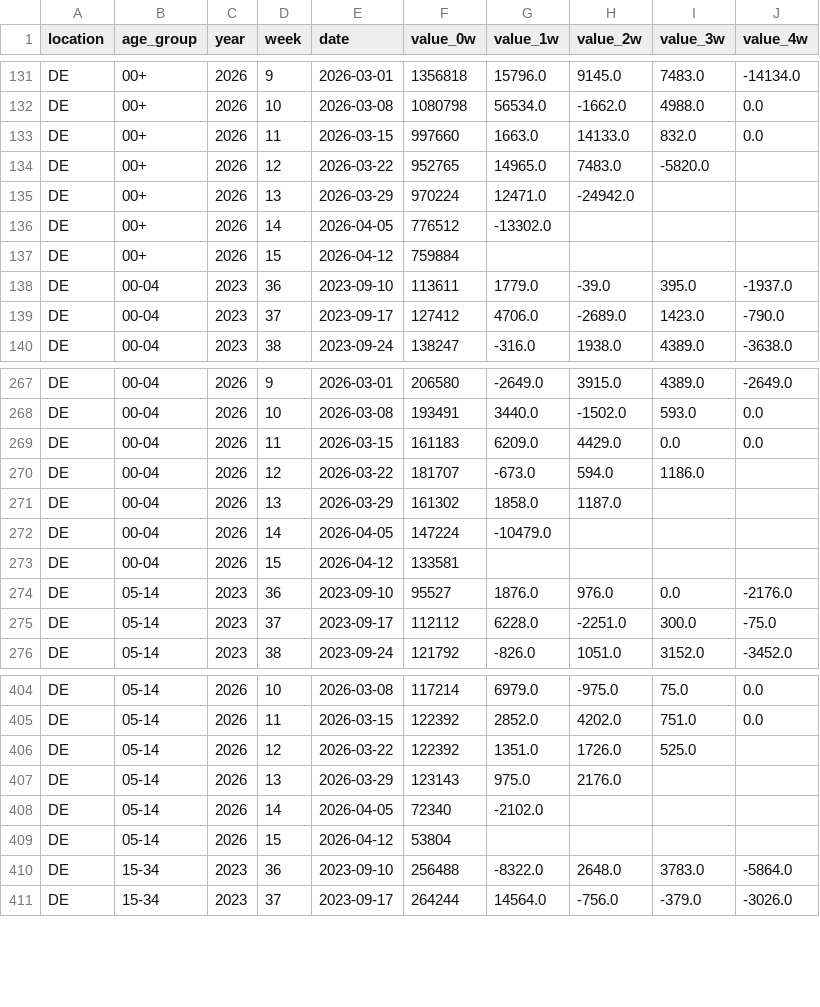
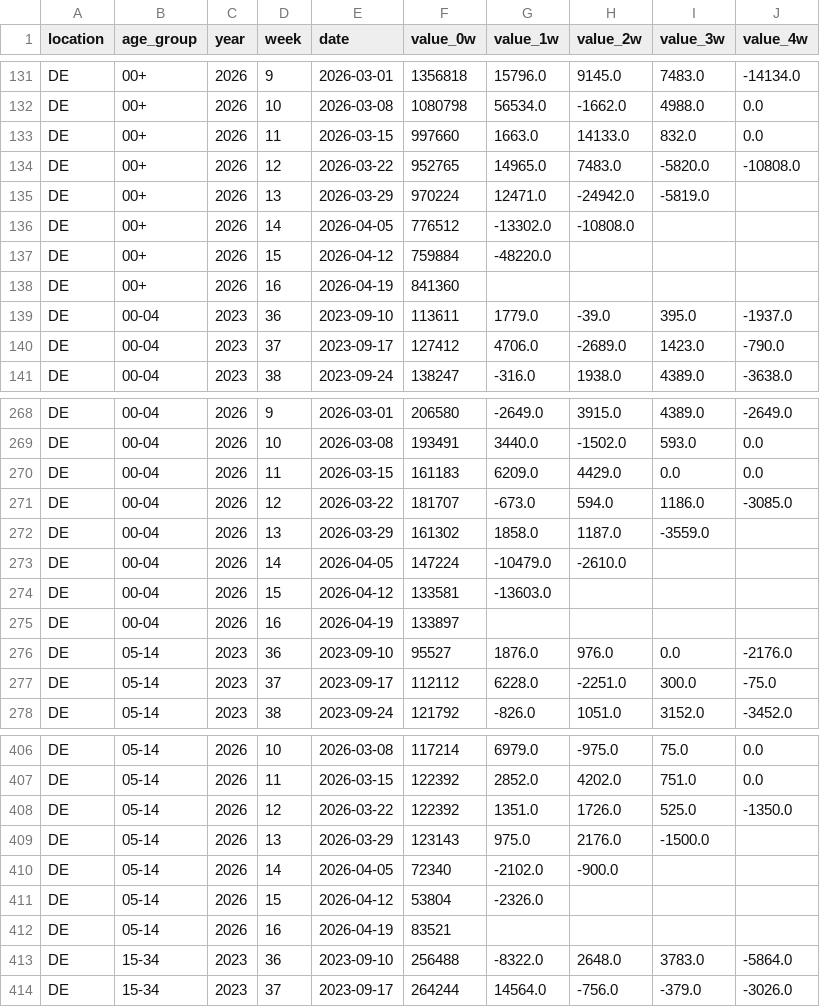
Before and after one commit to kit-health-statistics/RESPINOW-realtime, a CSV file: data/reporting_triangle-agi-are-preprocessed.csv, drawn as a sheet; only a part is shown, gaps mark what is left out; the diff covers the shown part only.

```diff
--- a/data/reporting_triangle-agi-are-preprocessed.csv
+++ b/data/reporting_triangle-agi-are-preprocessed.csv
@@ -133,6 +133,7 @@ DE,00+,2026,10,2026-03-08,1080798,56534.0,-1662.0,4988.0,0.0
 DE,00+,2026,11,2026-03-15,997660,1663.0,14133.0,832.0,0.0
-DE,00+,2026,12,2026-03-22,952765,14965.0,7483.0,-5820.0,
-DE,00+,2026,13,2026-03-29,970224,12471.0,-24942.0,,
-DE,00+,2026,14,2026-04-05,776512,-13302.0,,,
-DE,00+,2026,15,2026-04-12,759884,,,,
+DE,00+,2026,12,2026-03-22,952765,14965.0,7483.0,-5820.0,-10808.0
+DE,00+,2026,13,2026-03-29,970224,12471.0,-24942.0,-5819.0,
+DE,00+,2026,14,2026-04-05,776512,-13302.0,-10808.0,,
+DE,00+,2026,15,2026-04-12,759884,-48220.0,,,
+DE,00+,2026,16,2026-04-19,841360,,,,
 DE,00-04,2023,36,2023-09-10,113611,1779.0,-39.0,395.0,-1937.0
@@ -269,6 +270,7 @@ DE,00-04,2026,10,2026-03-08,193491,3440.0,-1502.0,593.0,0.0
 DE,00-04,2026,11,2026-03-15,161183,6209.0,4429.0,0.0,0.0
-DE,00-04,2026,12,2026-03-22,181707,-673.0,594.0,1186.0,
-DE,00-04,2026,13,2026-03-29,161302,1858.0,1187.0,,
-DE,00-04,2026,14,2026-04-05,147224,-10479.0,,,
-DE,00-04,2026,15,2026-04-12,133581,,,,
+DE,00-04,2026,12,2026-03-22,181707,-673.0,594.0,1186.0,-3085.0
+DE,00-04,2026,13,2026-03-29,161302,1858.0,1187.0,-3559.0,
+DE,00-04,2026,14,2026-04-05,147224,-10479.0,-2610.0,,
+DE,00-04,2026,15,2026-04-12,133581,-13603.0,,,
+DE,00-04,2026,16,2026-04-19,133897,,,,
 DE,05-14,2023,36,2023-09-10,95527,1876.0,976.0,0.0,-2176.0
@@ -405,6 +407,7 @@ DE,05-14,2026,10,2026-03-08,117214,6979.0,-975.0,75.0,0.0
 DE,05-14,2026,11,2026-03-15,122392,2852.0,4202.0,751.0,0.0
-DE,05-14,2026,12,2026-03-22,122392,1351.0,1726.0,525.0,
-DE,05-14,2026,13,2026-03-29,123143,975.0,2176.0,,
-DE,05-14,2026,14,2026-04-05,72340,-2102.0,,,
-DE,05-14,2026,15,2026-04-12,53804,,,,
+DE,05-14,2026,12,2026-03-22,122392,1351.0,1726.0,525.0,-1350.0
+DE,05-14,2026,13,2026-03-29,123143,975.0,2176.0,-1500.0,
+DE,05-14,2026,14,2026-04-05,72340,-2102.0,-900.0,,
+DE,05-14,2026,15,2026-04-12,53804,-2326.0,,,
+DE,05-14,2026,16,2026-04-19,83521,,,,
 DE,15-34,2023,36,2023-09-10,256488,-8322.0,2648.0,3783.0,-5864.0
```
Also changed, not shown: 15 added rows and 60 edited cells elsewhere in this file, data/latest_data-agi-are.csv, data/reporting_triangle-agi-are.csv, 1 other file.
